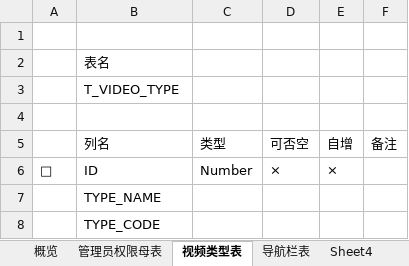
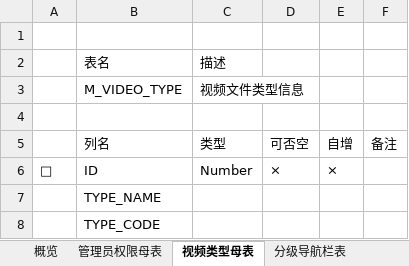
Before and after one commit to sTallone777/v-plaza, an Excel workbook: 数据库设计书.xlsx, sheet 视频类型母表, drawn as a sheet; values as stored, in another font and other column widths than the file's, no borders; removed rows and columns are numbered as before the commit, all else as after; the diff names each change by its address in the sheet, - before the commit and + after, or states it on an @@ line.

```diff
--- a/数据库设计书.xlsx (sheet 视频类型母表)
+++ b/数据库设计书.xlsx (sheet 视频类型母表)
-sheet tab: 视频类型表
+sheet tab: 视频类型母表
-sheet tab: 导航栏表
+sheet tab: 分级导航栏表
-C2: (empty)
+C2: 描述
-row 3:  | T_VIDEO_TYPE
+row 3:  | M_VIDEO_TYPE | 视频文件类型信息
```
Also changed, not shown: sheet 管理员权限母表, sheet 分级导航栏表.
